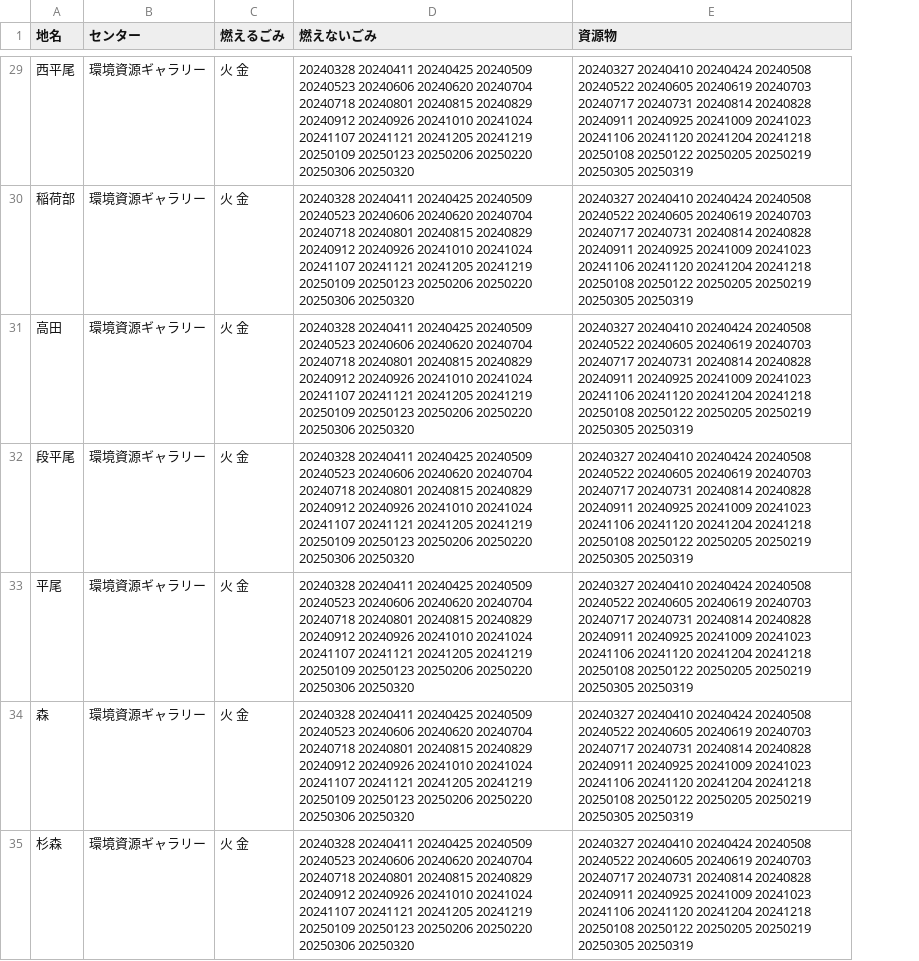
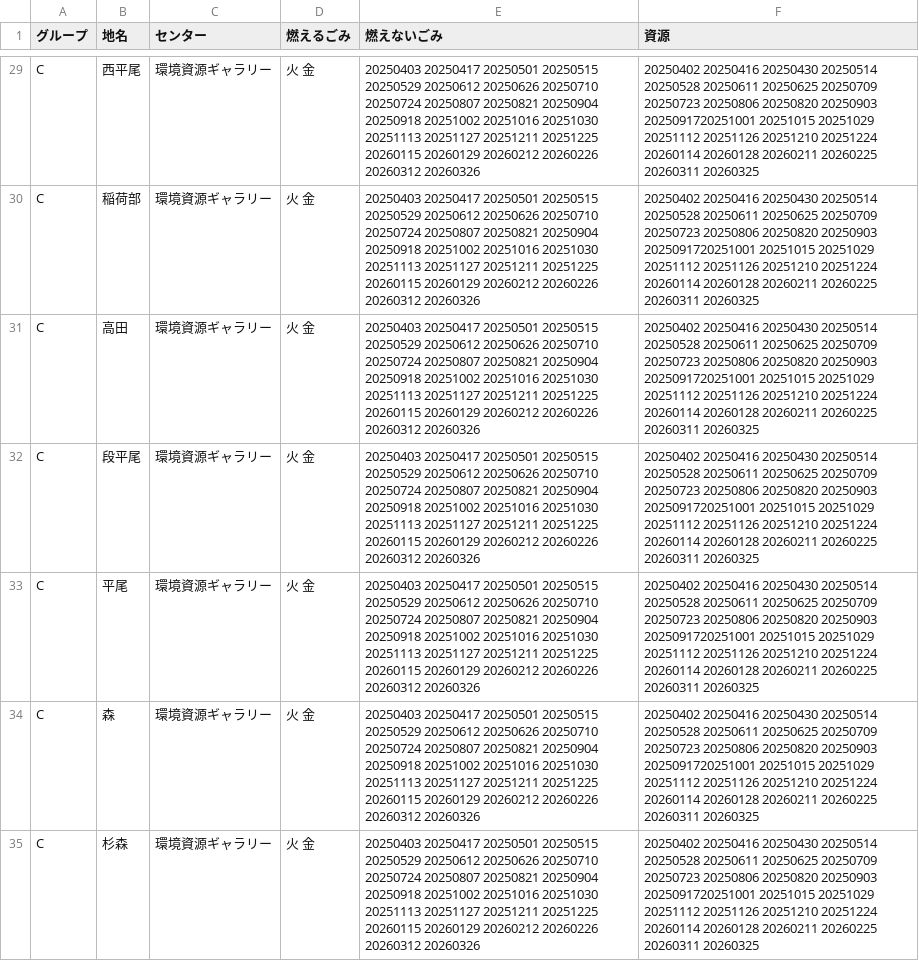
Before and after one commit to kikugawashi/5374, a CSV file: data/area_days.csv, drawn as a sheet; only a part is shown, gaps mark what is left out; removed rows and columns are numbered as before the commit, all else as after; the diff covers the shown part only; the diff names each change by its address in the sheet, - before the commit and + after, or states it on an @@ line.

```diff
--- a/data/area_days.csv
+++ b/data/area_days.csv
+column A (グループ), rows 29-35: all C
-column E (資源物), rows 29-35: all 20240327 20240410 20240424 20240508 20240522 20240605 20240619 20240703 20240717 20240731 20240814 20240828 20240911 20240925 20241009 20241023 20241106 20241120 20241204 20241218 20250108 20250122 20250205 20250219 20250305 20250319
+column F (資源), rows 29-35: all 20250402 20250416 20250430 20250514 20250528 20250611 20250625 20250709 20250723 20250806 20250820 20250903 2025091720251001 20251015 20251029 20251112 20251126 20251210 20251224 20260114 20260128 20260211 20260225 20260311 20260325
-E29:E35 (燃えないごみ): 20240328 20240411 20240425 20240509 20240523 20240606 20240620 20240704 20240718 20240801 20240815 20240829 20240912 20240926 20241010 20241024 20241107 20241121 20241205 20241219 20250109 20250123 20250206 20250220 20250306 20250320
+E29:E35 (燃えないごみ): 20250403 20250417 20250501 20250515 20250529 20250612 20250626 20250710 20250724 20250807 20250821 20250904 20250918 20251002 20251016 20251030 20251113 20251127 20251211 20251225 20260115 20260129 20260212 20260226 20260312 20260326
```
Also changed, not shown: 122 edited cells elsewhere in this file.
